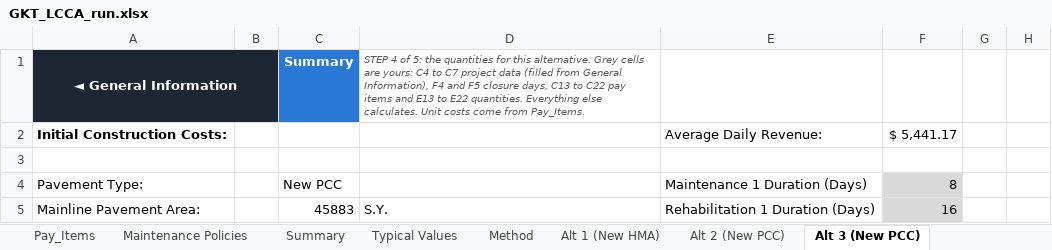
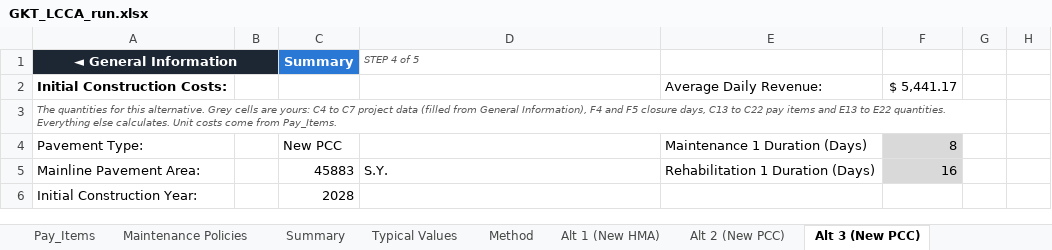
Before and after one commit to JosephD130/lcca-dashboard, an Excel workbook: tdot-lcca/verification/examples/GKT_Runway10-28/GKT_LCCA_run.xlsx, sheet Alt 3 (New PCC), drawn as a sheet; only a part is shown; the shorter side is filled out with more unchanged rows; values as stored, in another font and other column widths than the file's, no borders; charts and pictures not drawn; the diff names each change by its address in the sheet, - before the commit and + after, or states it on an @@ line.

```diff
--- a/tdot-lcca/verification/examples/GKT_Runway10-28/GKT_LCCA_run.xlsx (sheet Alt 3 (New PCC))
+++ b/tdot-lcca/verification/examples/GKT_Runway10-28/GKT_LCCA_run.xlsx (sheet Alt 3 (New PCC))
-D1: …4 of 5: the quantities for this alternative. Grey cells are yours: C4 to C7 project data (filled from General Information), F4 and F5 closure days, C13 to C22 pay items and E13 to E22 quantities. Everything else calculates. Unit costs come from Pay_Items.
+D1: …4 of 5
-A3 (◄ General Information): (empty)
+A3 (◄ General Information): The quantities for this alternative. Grey cells are yours: C4 to C7 project data (filled from General Information), F4 and F5 closure days, C13 to C22 pay items and E13 to E22 quantities. Everything else calculates. Unit costs come from Pay_Items.
+A3:G3 merged
```
Also changed, not shown: sheet Summary, sheet Instructions, sheet Overview, sheet Alt 2 (New PCC), sheet Alt 1 (New HMA), sheet Pay_Items, 1 more sheet, formulas that keep their value, charts or pictures, 2 other files.
